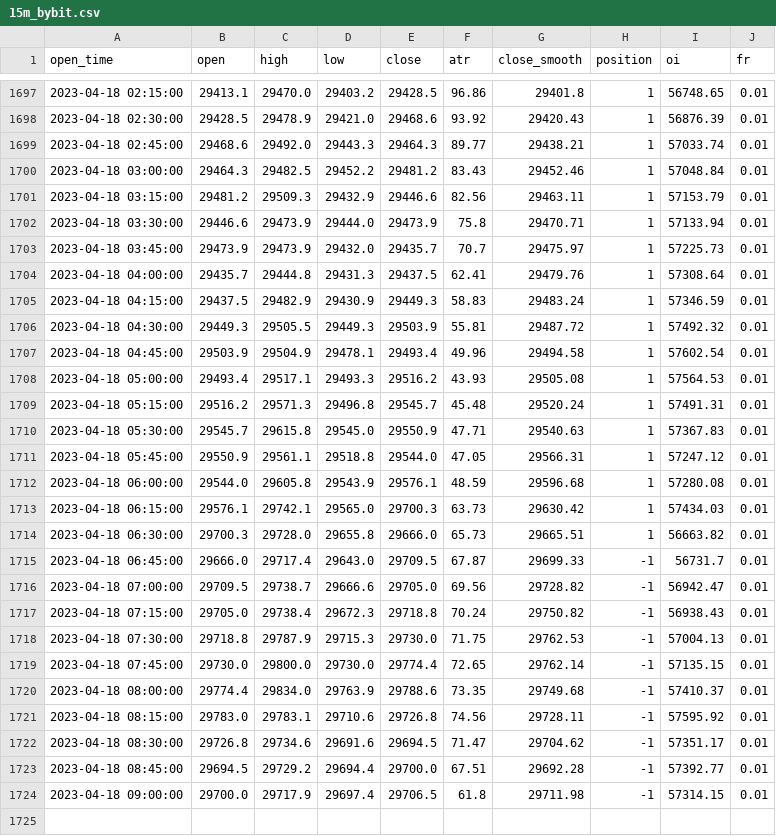
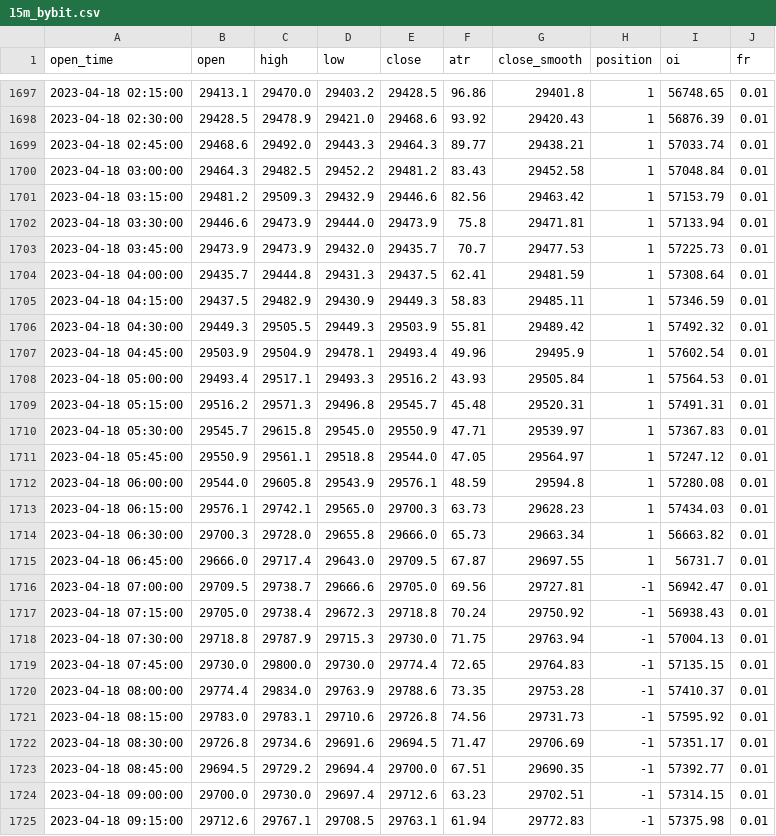
Before and after one commit to jaymgonzalez/btc-csv, a CSV file: 15m_bybit.csv, drawn as a sheet; only a part is shown, gaps mark what is left out; the diff covers the shown part only.

```diff
--- a/15m_bybit.csv
+++ b/15m_bybit.csv
@@ -1699,26 +1699,27 @@ open_time,open,high,low,close,atr,close_smooth,position,oi,fr
 2023-04-18 02:45:00,29468.6,29492.0,29443.3,29464.3,89.77,29438.21,1,57033.74,0.01
-2023-04-18 03:00:00,29464.3,29482.5,29452.2,29481.2,83.43,29452.46,1,57048.84,0.01
-2023-04-18 03:15:00,29481.2,29509.3,29432.9,29446.6,82.56,29463.11,1,57153.79,0.01
-2023-04-18 03:30:00,29446.6,29473.9,29444.0,29473.9,75.8,29470.71,1,57133.94,0.01
-2023-04-18 03:45:00,29473.9,29473.9,29432.0,29435.7,70.7,29475.97,1,57225.73,0.01
-2023-04-18 04:00:00,29435.7,29444.8,29431.3,29437.5,62.41,29479.76,1,57308.64,0.01
-2023-04-18 04:15:00,29437.5,29482.9,29430.9,29449.3,58.83,29483.24,1,57346.59,0.01
-2023-04-18 04:30:00,29449.3,29505.5,29449.3,29503.9,55.81,29487.72,1,57492.32,0.01
-2023-04-18 04:45:00,29503.9,29504.9,29478.1,29493.4,49.96,29494.58,1,57602.54,0.01
-2023-04-18 05:00:00,29493.4,29517.1,29493.3,29516.2,43.93,29505.08,1,57564.53,0.01
-2023-04-18 05:15:00,29516.2,29571.3,29496.8,29545.7,45.48,29520.24,1,57491.31,0.01
-2023-04-18 05:30:00,29545.7,29615.8,29545.0,29550.9,47.71,29540.63,1,57367.83,0.01
-2023-04-18 05:45:00,29550.9,29561.1,29518.8,29544.0,47.05,29566.31,1,57247.12,0.01
-2023-04-18 06:00:00,29544.0,29605.8,29543.9,29576.1,48.59,29596.68,1,57280.08,0.01
-2023-04-18 06:15:00,29576.1,29742.1,29565.0,29700.3,63.73,29630.42,1,57434.03,0.01
-2023-04-18 06:30:00,29700.3,29728.0,29655.8,29666.0,65.73,29665.51,1,56663.82,0.01
-2023-04-18 06:45:00,29666.0,29717.4,29643.0,29709.5,67.87,29699.33,-1,56731.7,0.01
-2023-04-18 07:00:00,29709.5,29738.7,29666.6,29705.0,69.56,29728.82,-1,56942.47,0.01
-2023-04-18 07:15:00,29705.0,29738.4,29672.3,29718.8,70.24,29750.82,-1,56938.43,0.01
-2023-04-18 07:30:00,29718.8,29787.9,29715.3,29730.0,71.75,29762.53,-1,57004.13,0.01
-2023-04-18 07:45:00,29730.0,29800.0,29730.0,29774.4,72.65,29762.14,-1,57135.15,0.01
-2023-04-18 08:00:00,29774.4,29834.0,29763.9,29788.6,73.35,29749.68,-1,57410.37,0.01
-2023-04-18 08:15:00,29783.0,29783.1,29710.6,29726.8,74.56,29728.11,-1,57595.92,0.01
-2023-04-18 08:30:00,29726.8,29734.6,29691.6,29694.5,71.47,29704.62,-1,57351.17,0.01
-2023-04-18 08:45:00,29694.5,29729.2,29694.4,29700.0,67.51,29692.28,-1,57392.77,0.01
-2023-04-18 09:00:00,29700.0,29717.9,29697.4,29706.5,61.8,29711.98,-1,57314.15,0.01
+2023-04-18 03:00:00,29464.3,29482.5,29452.2,29481.2,83.43,29452.58,1,57048.84,0.01
+2023-04-18 03:15:00,29481.2,29509.3,29432.9,29446.6,82.56,29463.42,1,57153.79,0.01
+2023-04-18 03:30:00,29446.6,29473.9,29444.0,29473.9,75.8,29471.81,1,57133.94,0.01
+2023-04-18 03:45:00,29473.9,29473.9,29432.0,29435.7,70.7,29477.53,1,57225.73,0.01
+2023-04-18 04:00:00,29435.7,29444.8,29431.3,29437.5,62.41,29481.59,1,57308.64,0.01
+2023-04-18 04:15:00,29437.5,29482.9,29430.9,29449.3,58.83,29485.11,1,57346.59,0.01
+2023-04-18 04:30:00,29449.3,29505.5,29449.3,29503.9,55.81,29489.42,1,57492.32,0.01
+2023-04-18 04:45:00,29503.9,29504.9,29478.1,29493.4,49.96,29495.9,1,57602.54,0.01
+2023-04-18 05:00:00,29493.4,29517.1,29493.3,29516.2,43.93,29505.84,1,57564.53,0.01
+2023-04-18 05:15:00,29516.2,29571.3,29496.8,29545.7,45.48,29520.31,1,57491.31,0.01
+2023-04-18 05:30:00,29545.7,29615.8,29545.0,29550.9,47.71,29539.97,1,57367.83,0.01
+2023-04-18 05:45:00,29550.9,29561.1,29518.8,29544.0,47.05,29564.97,1,57247.12,0.01
+2023-04-18 06:00:00,29544.0,29605.8,29543.9,29576.1,48.59,29594.8,1,57280.08,0.01
+2023-04-18 06:15:00,29576.1,29742.1,29565.0,29700.3,63.73,29628.23,1,57434.03,0.01
+2023-04-18 06:30:00,29700.3,29728.0,29655.8,29666.0,65.73,29663.34,1,56663.82,0.01
+2023-04-18 06:45:00,29666.0,29717.4,29643.0,29709.5,67.87,29697.55,1,56731.7,0.01
+2023-04-18 07:00:00,29709.5,29738.7,29666.6,29705.0,69.56,29727.81,-1,56942.47,0.01
+2023-04-18 07:15:00,29705.0,29738.4,29672.3,29718.8,70.24,29750.92,-1,56938.43,0.01
+2023-04-18 07:30:00,29718.8,29787.9,29715.3,29730.0,71.75,29763.94,-1,57004.13,0.01
+2023-04-18 07:45:00,29730.0,29800.0,29730.0,29774.4,72.65,29764.83,-1,57135.15,0.01
+2023-04-18 08:00:00,29774.4,29834.0,29763.9,29788.6,73.35,29753.28,-1,57410.37,0.01
+2023-04-18 08:15:00,29783.0,29783.1,29710.6,29726.8,74.56,29731.73,-1,57595.92,0.01
+2023-04-18 08:30:00,29726.8,29734.6,29691.6,29694.5,71.47,29706.69,-1,57351.17,0.01
+2023-04-18 08:45:00,29694.5,29729.2,29694.4,29700.0,67.51,29690.35,-1,57392.77,0.01
+2023-04-18 09:00:00,29700.0,29730.0,29697.4,29712.6,63.23,29702.51,-1,57314.15,0.01
+2023-04-18 09:15:00,29712.6,29767.1,29708.5,29763.1,61.94,29772.83,-1,57375.98,0.01
```
Also changed, not shown: 4 edited cells elsewhere in this file.
